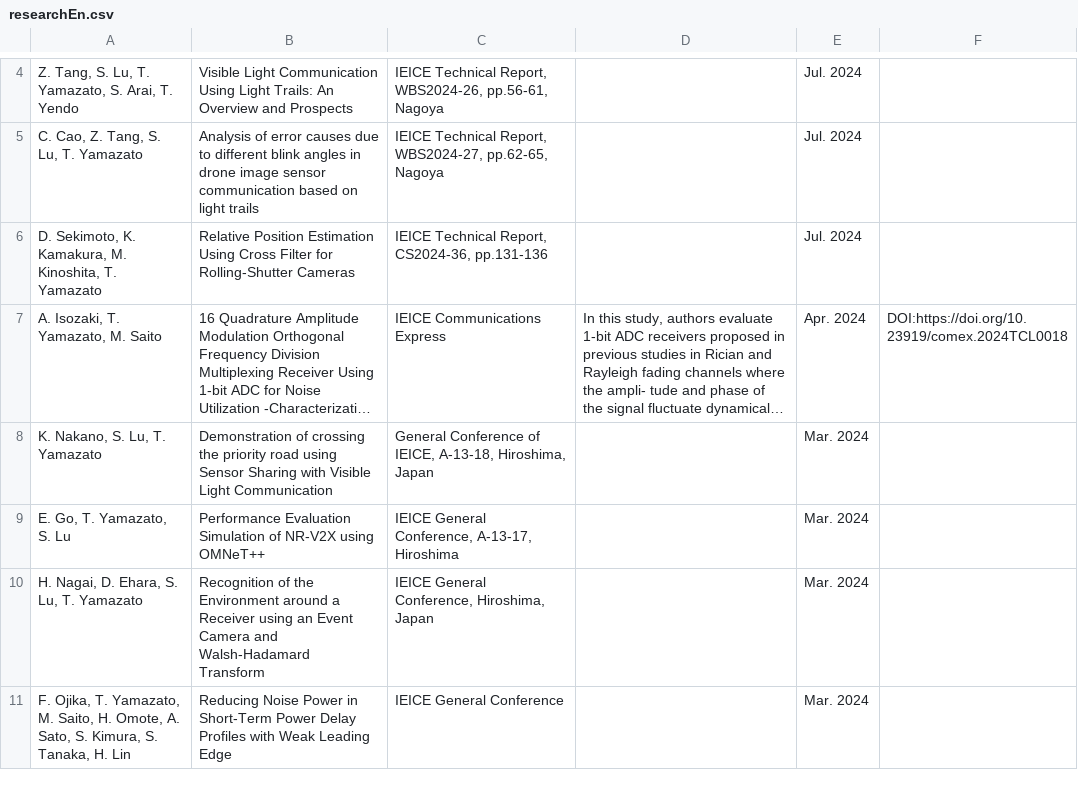
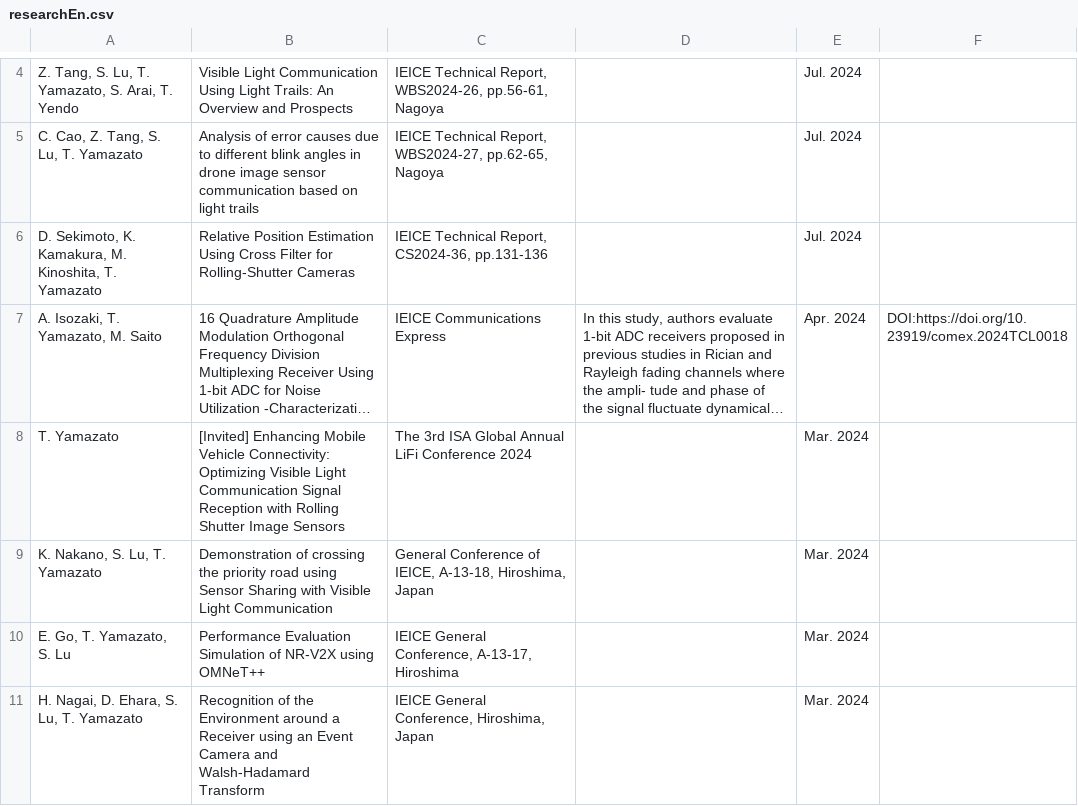
Before and after one commit to Nagoya-Univ-Yamazato-Lab/NUYL-homepage, a CSV file: src/pages/research/data/researchEn.csv, drawn as a sheet; only a part is shown, gaps mark what is left out; the shorter side is filled out with more unchanged rows; long unchanged cells end in …; the diff names each change by its address in the sheet, - before the commit and + after, or states it on an @@ line.

```diff
--- a/src/pages/research/data/researchEn.csv
+++ b/src/pages/research/data/researchEn.csv
+row 8: T. Yamazato | [Invited] Enhancing Mobile Vehicle Connectivity: Optimizing Visible Light Communication Signal Reception with Rolling Shutter Image Sensors | The 3rd ISA Global Annual LiFi Conference 2024 |  | Mar. 2024
```
Also changed, not shown: src/pages/research/data/research.csv, 2 other files.
